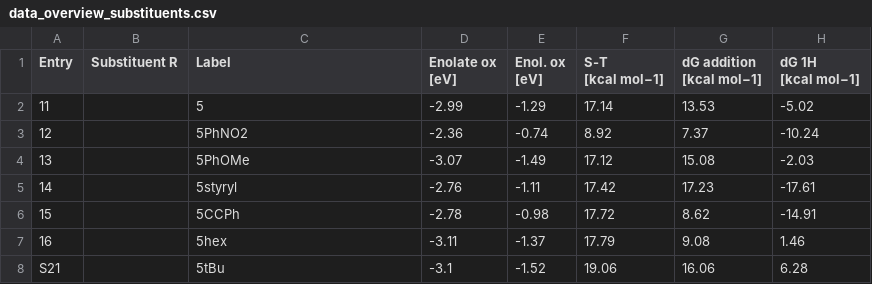
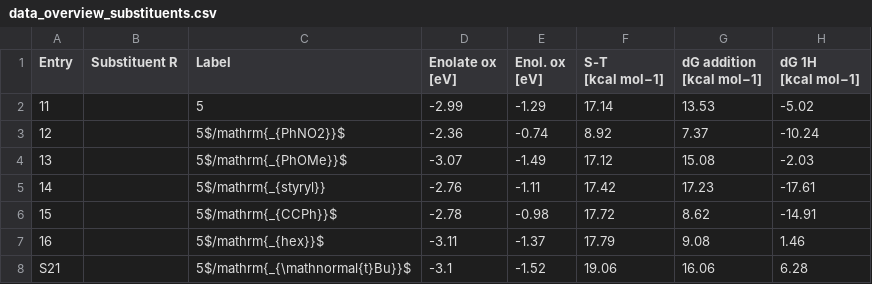
Before and after one commit to BaikgrpKAIST/FIGS-BIs_for_SET_catalysis, a CSV file: data/data_overview_substituents.csv, drawn as a sheet; only a part is shown; the diff names each change by its address in the sheet, - before the commit and + after, or states it on an @@ line.

Commit message:
Substituent labels

```diff
--- a/data/data_overview_substituents.csv
+++ b/data/data_overview_substituents.csv
-C3 (Label): 5PhNO2
+C3 (Label): 5$/mathrm{_{PhNO2}}$
-C4 (Label): 5PhOMe
+C4 (Label): 5$/mathrm{_{PhOMe}}$
-C5 (Label): 5styryl
+C5 (Label): 5$/mathrm{_{styryl}}
-C6 (Label): 5CCPh
+C6 (Label): 5$/mathrm{_{CCPh}}$
-C7 (Label): 5hex
+C7 (Label): 5$/mathrm{_{hex}}$
-C8 (Label): 5tBu
+C8 (Label): 5$/mathrm{_{\mathnormal{t}Bu}}$
```
